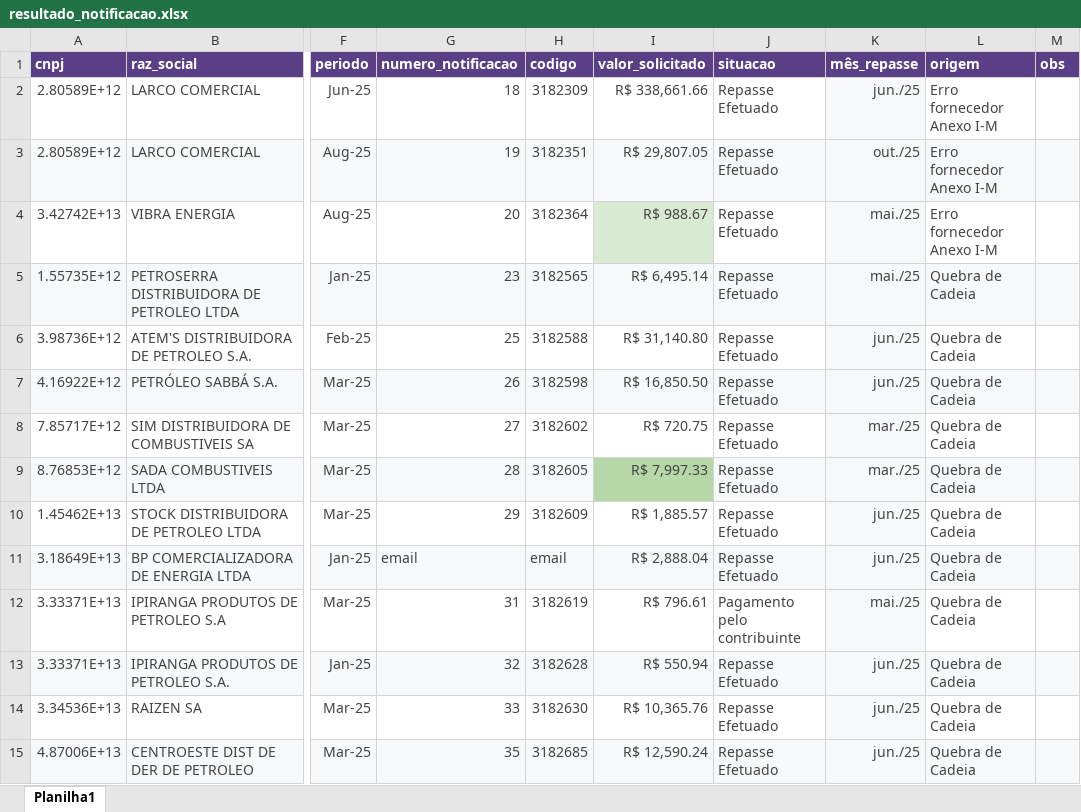
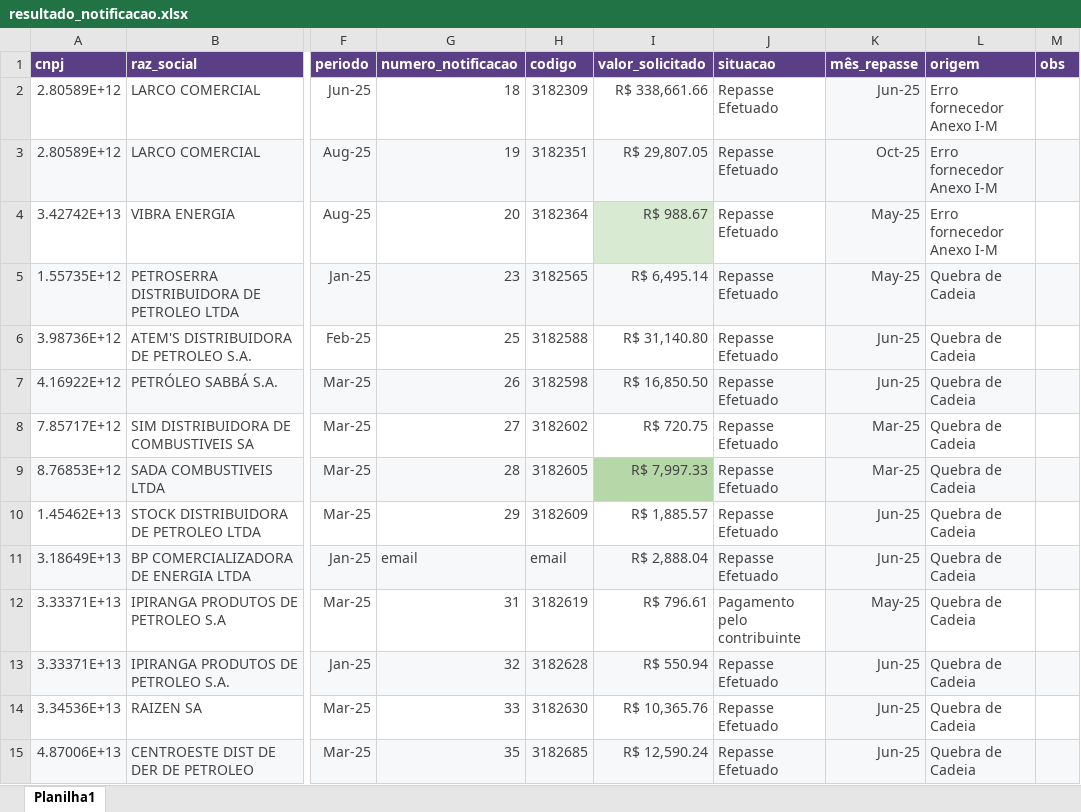
Before and after one commit to brunorestum/dashboard-notas-de-saida, an Excel workbook: resultado_notificacao.xlsx, sheet Planilha1, drawn as a sheet; only a part is shown, gaps mark what is left out; values as stored, in another font and other column widths than the file's, no borders; the diff covers the shown part only; the diff names each change by its address in the sheet, - before the commit and + after, or states it on an @@ line.

Commit message:
Add files via upload

```diff
--- a/resultado_notificacao.xlsx (sheet Planilha1)
+++ b/resultado_notificacao.xlsx (sheet Planilha1)
-K2 (mês_repasse): jun./25
+K2 (mês_repasse): Jun-25
-K3 (mês_repasse): out./25
+K3 (mês_repasse): Oct-25
-K4:K5 (mês_repasse): mai./25
+K4:K5 (mês_repasse): May-25
-K6:K7 (mês_repasse): jun./25
+K6:K7 (mês_repasse): Jun-25
-K8:K9 (mês_repasse): mar./25
+K8:K9 (mês_repasse): Mar-25
-K10:K11 (mês_repasse): jun./25
+K10:K11 (mês_repasse): Jun-25
-K12 (mês_repasse): mai./25
+K12 (mês_repasse): May-25
-K13:K15 (mês_repasse): jun./25
+K13:K15 (mês_repasse): Jun-25
```
Also changed, not shown: 20 edited cells elsewhere in this sheet.
